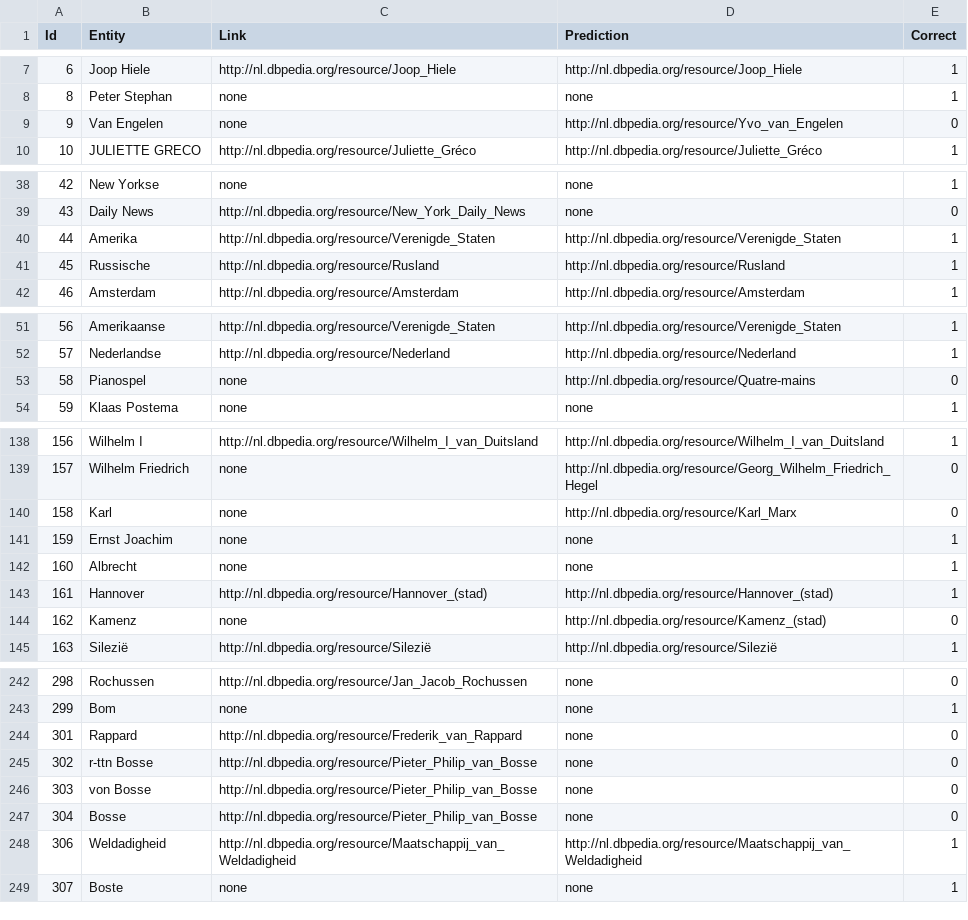
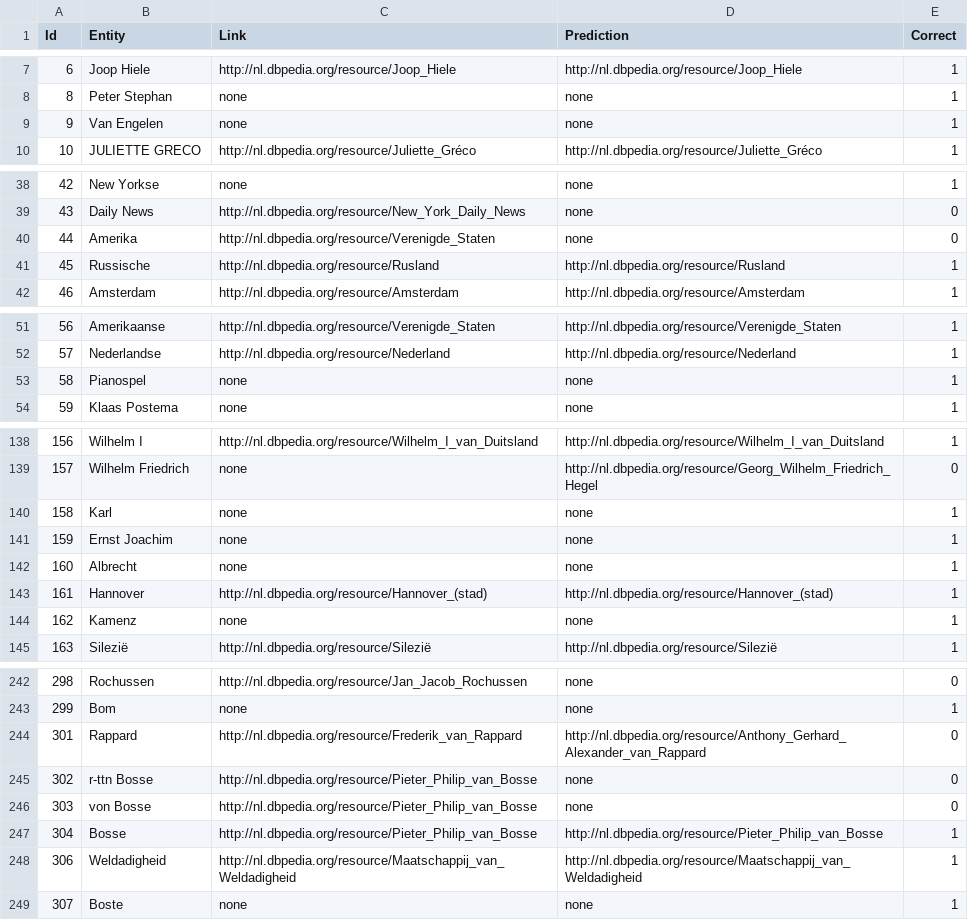
Before and after one commit to KBNLresearch/dac-web, a CSV file: predictions.csv, drawn as a sheet; only a part is shown, gaps mark what is left out; the diff covers the shown part only.

```diff
--- a/predictions.csv
+++ b/predictions.csv
@@ -8,3 +8,3 @@ Id	Entity	Link	Prediction	Correct
 8	Peter Stephan	none	none	1	
-9	Van Engelen	none	http://nl.dbpedia.org/resource/Yvo_van_Engelen	0	
+9	Van Engelen	none	none	1	
 10	JULIETTE GRECO	http://nl.dbpedia.org/resource/Juliette_Gréco	http://nl.dbpedia.org/resource/Juliette_Gréco	1	
@@ -39,3 +39,3 @@ Id	Entity	Link	Prediction	Correct
 43	Daily News	http://nl.dbpedia.org/resource/New_York_Daily_News	none	0	
-44	Amerika	http://nl.dbpedia.org/resource/Verenigde_Staten	http://nl.dbpedia.org/resource/Verenigde_Staten	1	
+44	Amerika	http://nl.dbpedia.org/resource/Verenigde_Staten	none	0	
 45	Russische	http://nl.dbpedia.org/resource/Rusland	http://nl.dbpedia.org/resource/Rusland	1	
@@ -52,3 +52,3 @@ Id	Entity	Link	Prediction	Correct
 57	Nederlandse	http://nl.dbpedia.org/resource/Nederland	http://nl.dbpedia.org/resource/Nederland	1	
-58	Pianospel	none	http://nl.dbpedia.org/resource/Quatre-mains	0	
+58	Pianospel	none	none	1	
 59	Klaas Postema	none	none	1	
@@ -139,3 +139,3 @@ Id	Entity	Link	Prediction	Correct
 157	Wilhelm Friedrich	none	http://nl.dbpedia.org/resource/Georg_Wilhelm_Friedrich_Hegel	0	
-158	Karl	none	http://nl.dbpedia.org/resource/Karl_Marx	0	
+158	Karl	none	none	1	
 159	Ernst Joachim	none	none	1	
@@ -143,3 +143,3 @@ Id	Entity	Link	Prediction	Correct
 161	Hannover	http://nl.dbpedia.org/resource/Hannover_(stad)	http://nl.dbpedia.org/resource/Hannover_(stad)	1	
-162	Kamenz	none	http://nl.dbpedia.org/resource/Kamenz_(stad)	0	
+162	Kamenz	none	none	1	
 163	Silezië	http://nl.dbpedia.org/resource/Silezië	http://nl.dbpedia.org/resource/Silezië	1	
@@ -243,6 +243,6 @@ Id	Entity	Link	Prediction	Correct
 299	Bom	none	none	1	
-301	Rappard	http://nl.dbpedia.org/resource/Frederik_van_Rappard	none	0	
+301	Rappard	http://nl.dbpedia.org/resource/Frederik_van_Rappard	http://nl.dbpedia.org/resource/Anthony_Gerhard_Alexander_van_Rappard	0	
 302	r-ttn Bosse	http://nl.dbpedia.org/resource/Pieter_Philip_van_Bosse	none	0	
 303	von Bosse	http://nl.dbpedia.org/resource/Pieter_Philip_van_Bosse	none	0	
-304	Bosse	http://nl.dbpedia.org/resource/Pieter_Philip_van_Bosse	none	0	
+304	Bosse	http://nl.dbpedia.org/resource/Pieter_Philip_van_Bosse	http://nl.dbpedia.org/resource/Pieter_Philip_van_Bosse	1	
 306	Weldadigheid	http://nl.dbpedia.org/resource/Maatschappij_van_Weldadigheid	http://nl.dbpedia.org/resource/Maatschappij_van_Weldadigheid	1	
```
Also changed, not shown: 9 edited cells elsewhere in this file, 1 other file.
